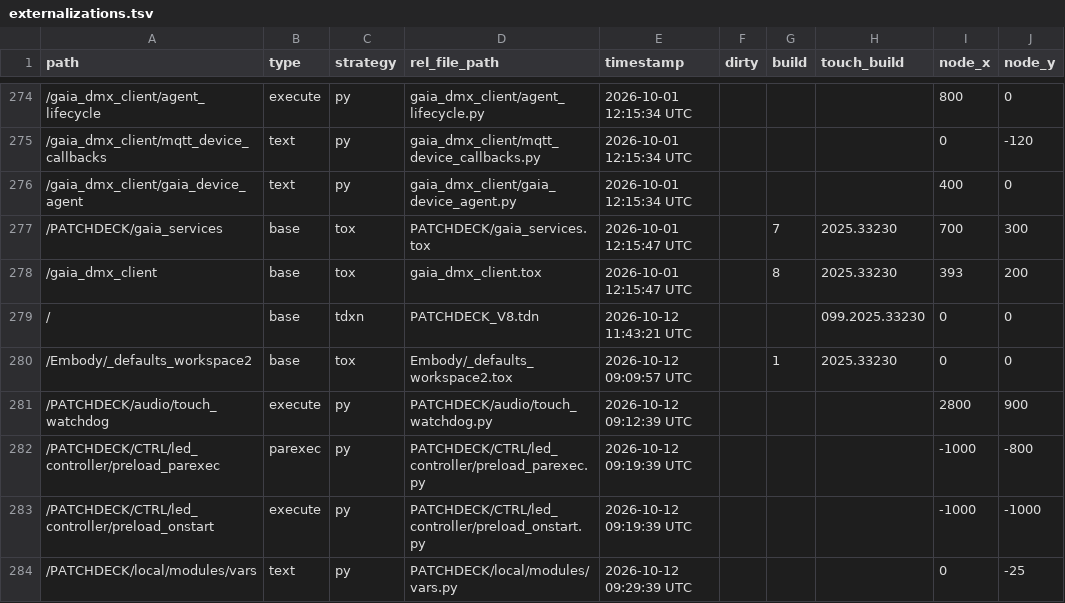
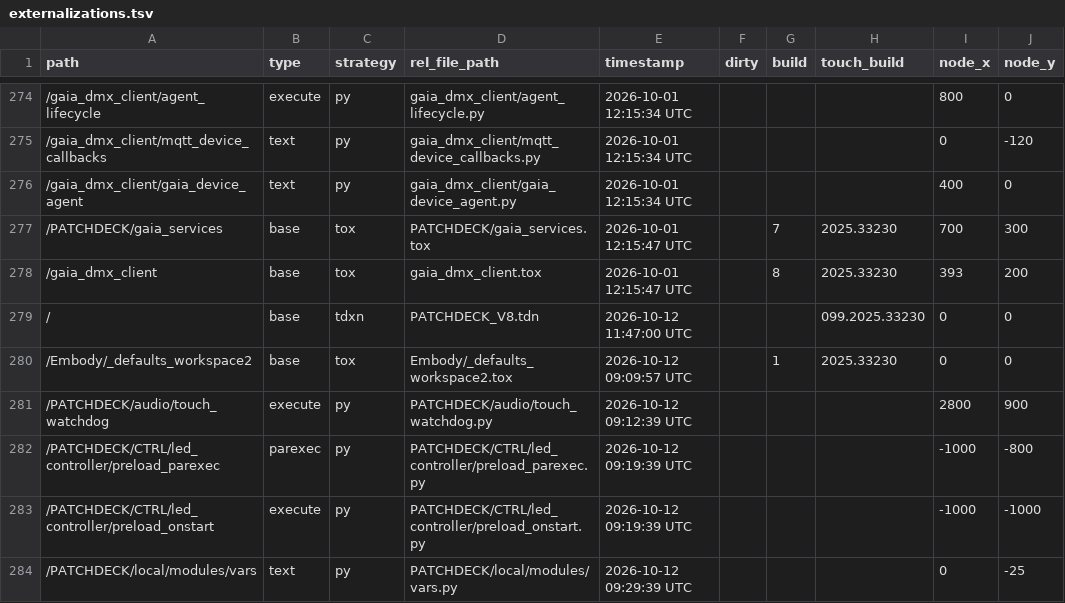
Before and after one commit to vsvisualsubstance-source/TD4PatchDeck, a TSV file: externalizations.tsv, drawn as a sheet; only a part is shown, gaps mark what is left out; the diff covers the shown part only; the diff names each change by its address in the sheet, - before the commit and + after, or states it on an @@ line.

```diff
--- a/externalizations.tsv
+++ b/externalizations.tsv
-E279 (timestamp): 2026-10-12 11:43:21 UTC
+E279 (timestamp): 2026-10-12 11:47:00 UTC
```
Also changed, not shown: 14 edited cells elsewhere in this file, Embody/viz_status/status_table.tsv, gaia_client/devices_table.tsv, 8 other files.
